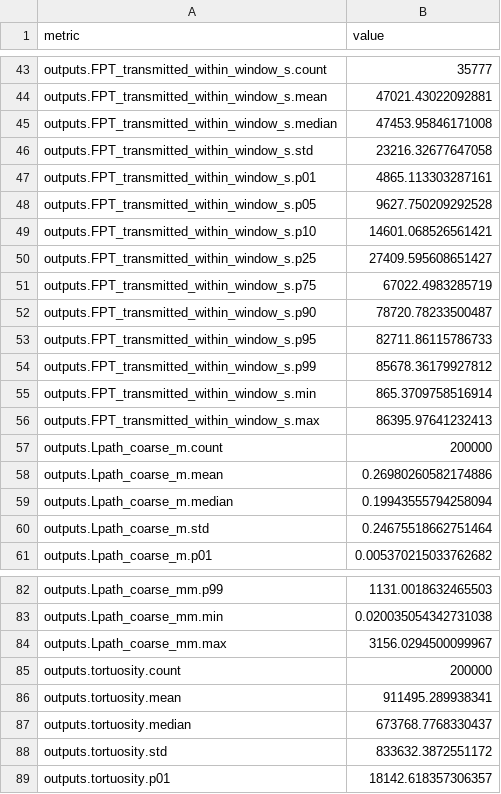
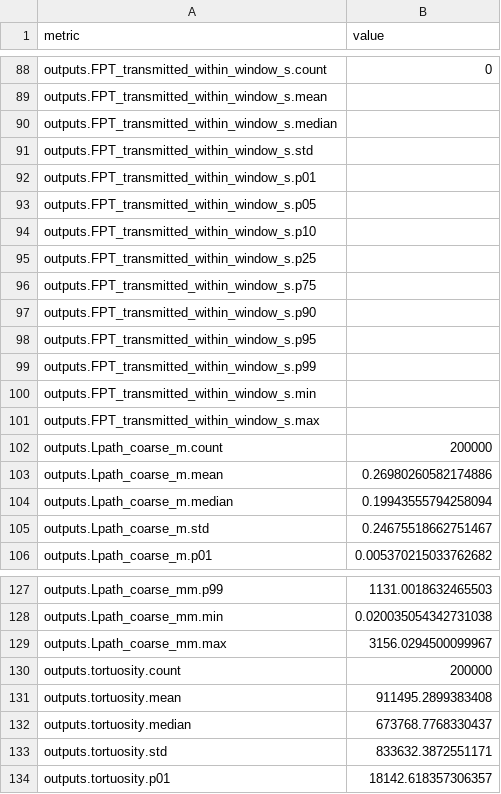
Before and after one commit to mayisme/kmc, a CSV file: trilayer_brownian_kmc/trilayer_brownian_kmc_metrics.csv, drawn as a sheet; only a part is shown, gaps mark what is left out; addresses are those after the commit; the diff covers the shown part only; the diff names each change by its address in the sheet, - before the commit and + after, or states it on an @@ line.

```diff
--- a/trilayer_brownian_kmc/trilayer_brownian_kmc_metrics.csv
+++ b/trilayer_brownian_kmc/trilayer_brownian_kmc_metrics.csv
-B88 (value): 35777
+B88 (value): 0
-B89 (value): 47021.43022092881
+B89 (value): (empty)
-B90 (value): 47453.95846171008
+B90 (value): (empty)
-B91 (value): 23216.32677647058
+B91 (value): (empty)
-B92 (value): 4865.113303287161
+B92 (value): (empty)
-B93 (value): 9627.750209292528
+B93 (value): (empty)
-B94 (value): 14601.068526561421
+B94 (value): (empty)
-B95 (value): 27409.595608651427
+B95 (value): (empty)
-B96 (value): 67022.4983285719
+B96 (value): (empty)
-B97 (value): 78720.78233500487
+B97 (value): (empty)
-B98 (value): 82711.86115786733
+B98 (value): (empty)
-B99 (value): 85678.36179927812
+B99 (value): (empty)
-B100 (value): 865.3709758516914
+B100 (value): (empty)
-B101 (value): 86395.97641232413
+B101 (value): (empty)
-B105 (value): 0.24675518662751464
+B105 (value): 0.24675518662751467
-B131 (value): 911495.289938341
+B131 (value): 911495.2899383408
-B133 (value): 833632.3872551172
+B133 (value): 833632.3872551171
```
Also changed, not shown: 45 added rows and 14 edited cells elsewhere in this file, 6 other files.
